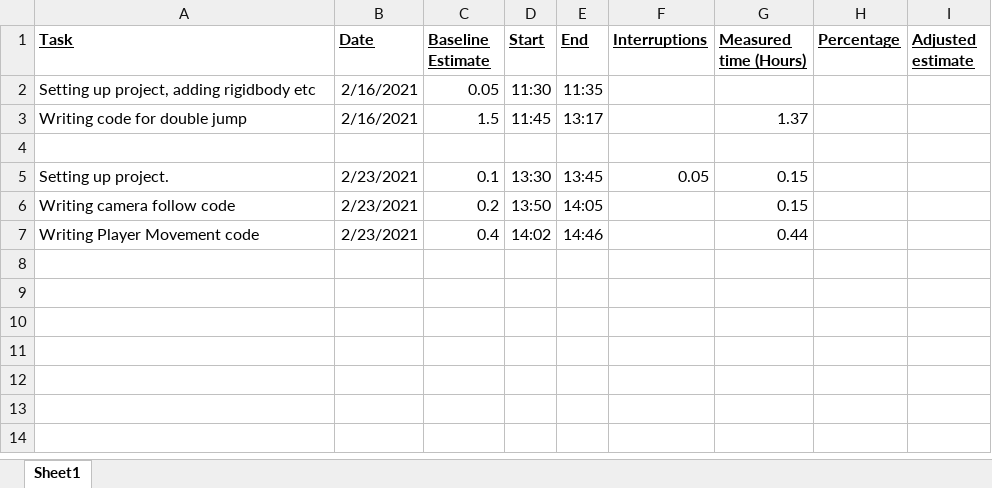
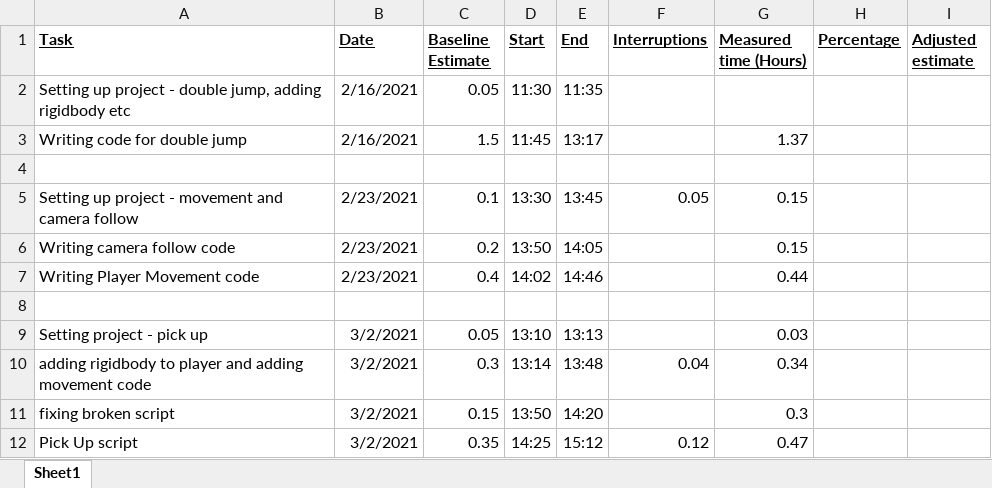
Before and after one commit to JackH999/Jack-Hopwood-Semester-2-, an Excel workbook: Programming log-Semester 2.xlsx, sheet Sheet1, drawn as a sheet; values as stored, in another font and other column widths than the file's, no borders; charts and pictures not drawn; the diff names each change by its address in the sheet, - before the commit and + after, or states it on an @@ line.

Commit message:
Add files via upload

```diff
--- a/Programming log-Semester 2.xlsx (sheet Sheet1)
+++ b/Programming log-Semester 2.xlsx (sheet Sheet1)
-A2 (Task): Setting up project, adding rigidbody…
+A2 (Task): Setting up project - double jump, adding rigidbody…
-A5 (Task): Setting up project.
+A5 (Task): Setting up project - movement and camera follow
+row 8: (empty)
+row 9: Setting project - pick up | 3/2/2021 | 0.05 | 13:10 | 13:13 |  | 0.03
+row 10: adding rigidbody to player and adding movement code | 3/2/2021 | 0.3 | 13:14 | 13:48 | 0.04 | 0.34
+row 11: fixing broken script | 3/2/2021 | 0.15 | 13:50 | 14:20 |  | 0.3
+row 12: Pick Up script | 3/2/2021 | 0.35 | 14:25 | 15:12 | 0.12 | 0.47
```
